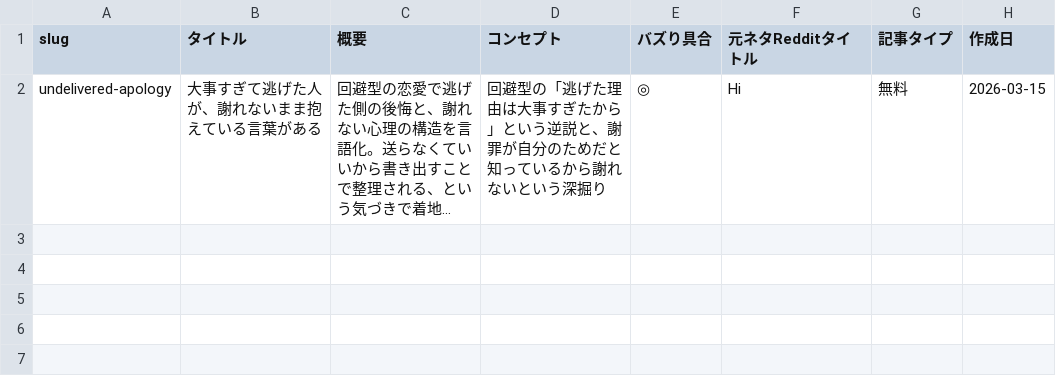
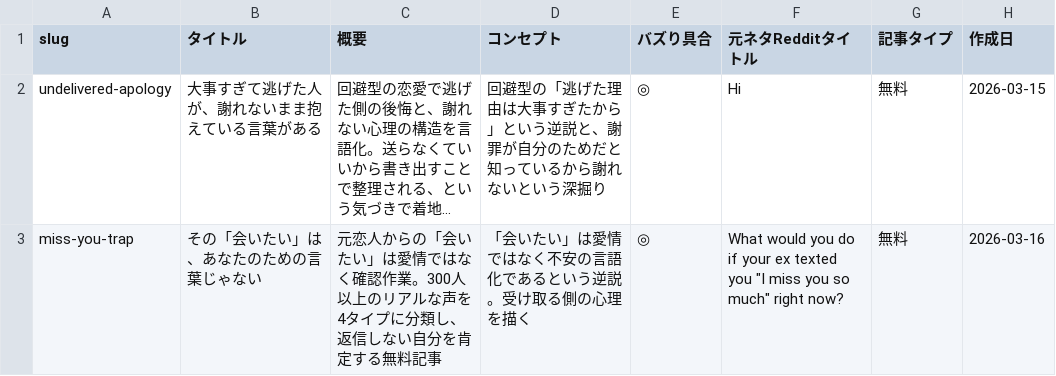
Before and after one commit to kuropenguin/note-create-pipeline-love, a CSV file: data/article_log.csv, drawn as a sheet; long unchanged cells end in …; the diff names each change by its address in the sheet, - before the commit and + after, or states it on an @@ line.

```diff
--- a/data/article_log.csv
+++ b/data/article_log.csv
+row 3: miss-you-trap | その「会いたい」は、あなたのための言葉じゃない | 元恋人からの「会いたい」は愛情ではなく確認作業。300人以上のリアルな声を4タイプに分類し、返信しない自分を肯定する無料記事 | 「会いたい」は愛情ではなく不安の言語化であるという逆説。受け取る側の心理を描く | ◎ | What would you do if your ex texted you "I miss you so much" right now? | 無料 | 2026-03-16
```
Also changed, not shown: 6 other files.
